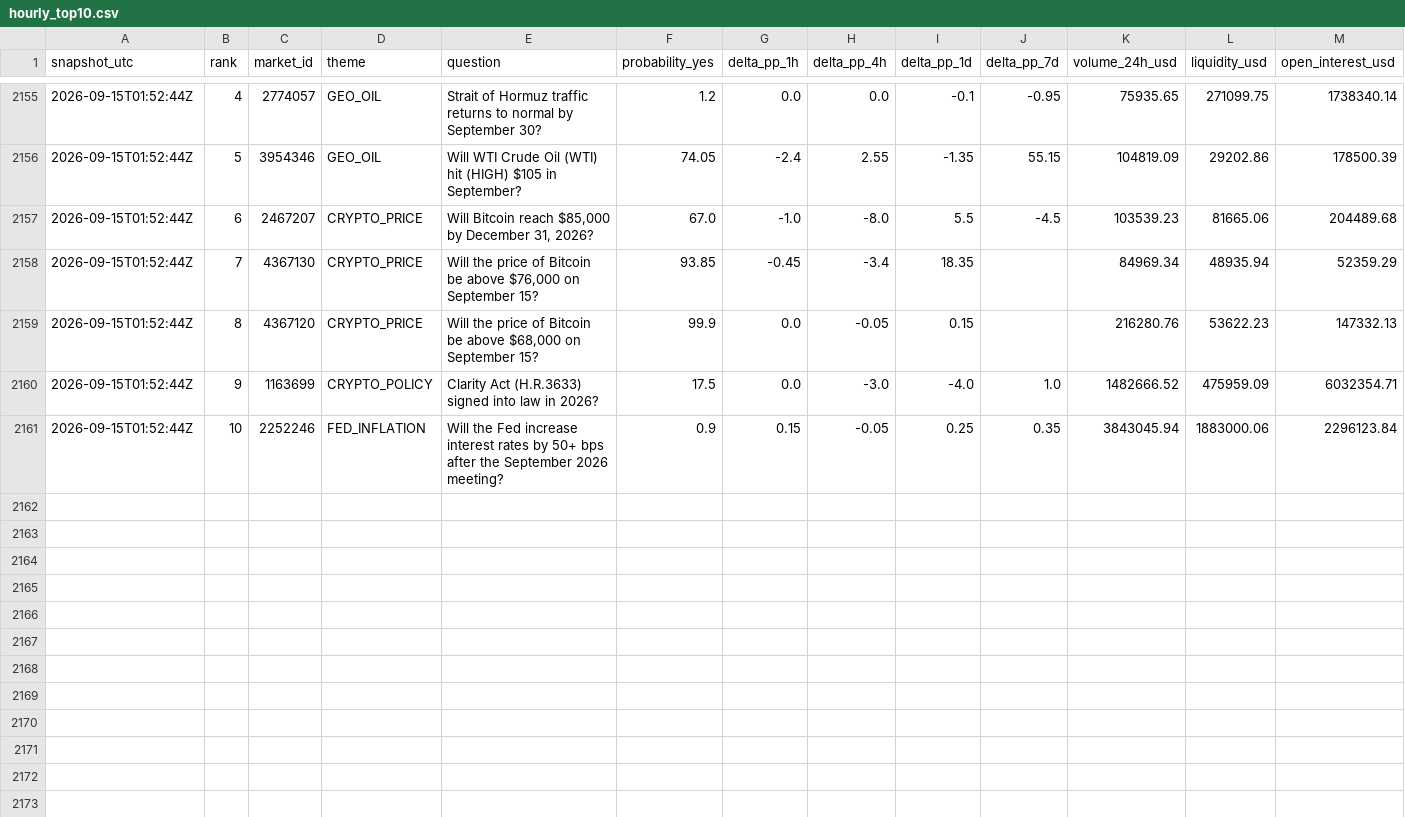
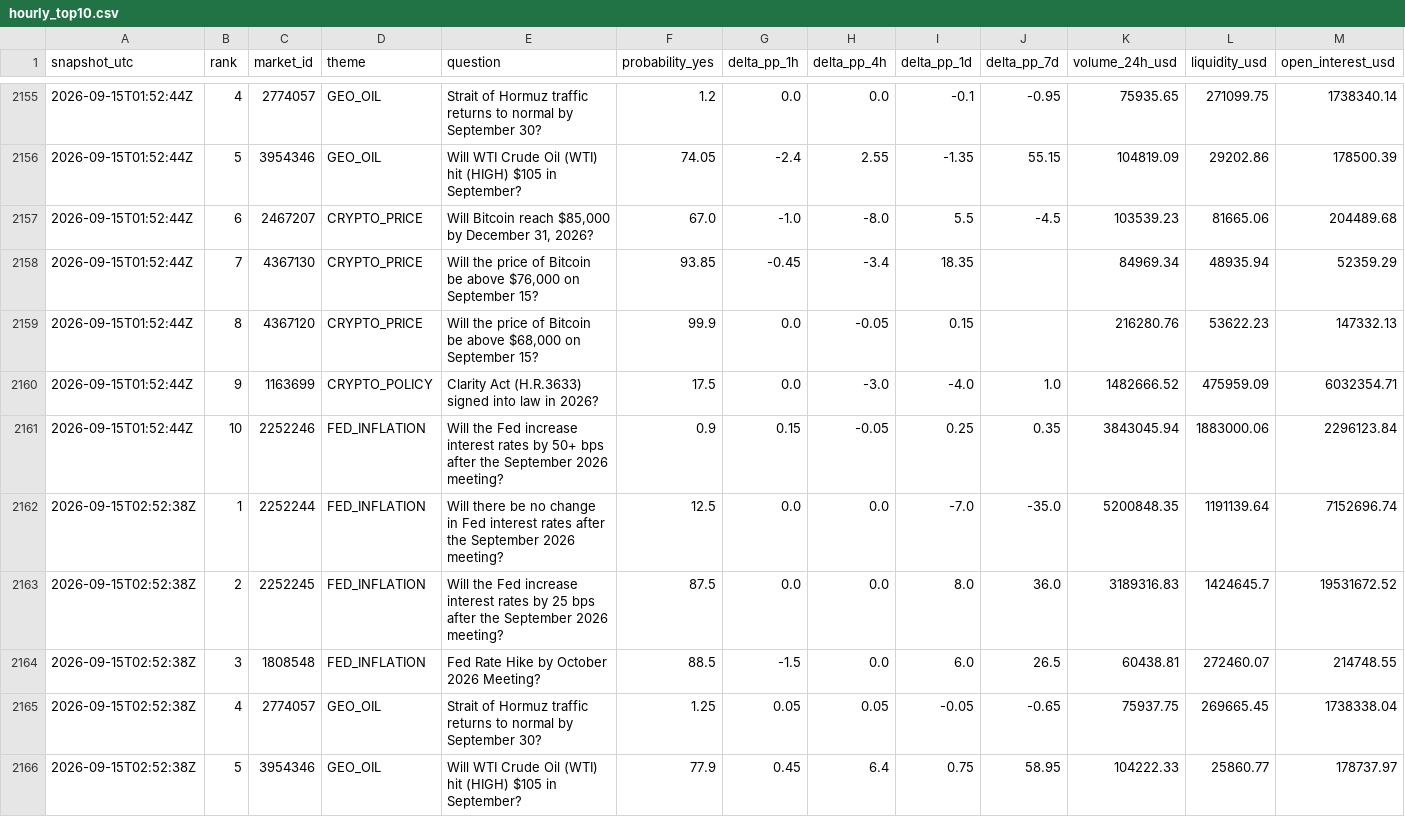
Before and after one commit to sovet12345688-debug/master-alt-cvd, a CSV file: polymarket/data/hourly_top10.csv, drawn as a sheet; only a part is shown, gaps mark what is left out; rows hold the shown columns only; the diff covers the shown part only; the diff names each change by its address in the sheet, - before the commit and + after, or states it on an @@ line.

Commit message:
data: hourly Polymarket expectation radar

```diff
--- a/polymarket/data/hourly_top10.csv
+++ b/polymarket/data/hourly_top10.csv
+row 2162: 2026-09-15T02:52:38Z | 1 | 2252244 | FED_INFLATION | Will there be no change in Fed interest rates after the September 2026 meeting? | 12.5 | 0.0 | 0.0 | -7.0 | -35.0 | 5200848.35 | 1191139.64 | 7152696.74
+row 2163: 2026-09-15T02:52:38Z | 2 | 2252245 | FED_INFLATION | Will the Fed increase interest rates by 25 bps after the September 2026 meeting? | 87.5 | 0.0 | 0.0 | 8.0 | 36.0 | 3189316.83 | 1424645.7 | 19531672.52
+row 2164: 2026-09-15T02:52:38Z | 3 | 1808548 | FED_INFLATION | Fed Rate Hike by October 2026 Meeting? | 88.5 | -1.5 | 0.0 | 6.0 | 26.5 | 60438.81 | 272460.07 | 214748.55
+row 2165: 2026-09-15T02:52:38Z | 4 | 2774057 | GEO_OIL | Strait of Hormuz traffic returns to normal by September 30? | 1.25 | 0.05 | 0.05 | -0.05 | -0.65 | 75937.75 | 269665.45 | 1738338.04
+row 2166: 2026-09-15T02:52:38Z | 5 | 3954346 | GEO_OIL | Will WTI Crude Oil (WTI) hit (HIGH) $105 in September? | 77.9 | 0.45 | 6.4 | 0.75 | 58.95 | 104222.33 | 25860.77 | 178737.97
```
Also changed, not shown: 5 added rows elsewhere in this file, 2 other files.
